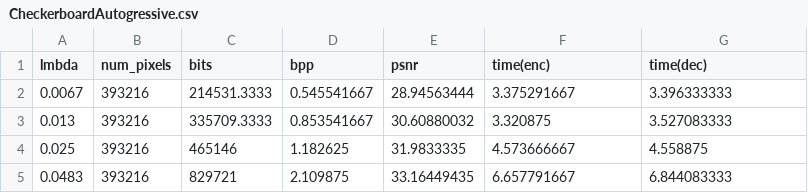
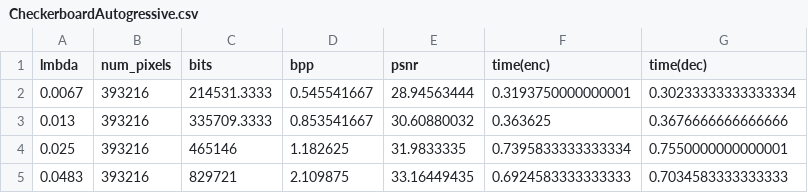
Before and after one commit to Ganlin-Yang/Coding-Summer-Seminar, a CSV file: statistics/CheckerboardAutogressive.csv, drawn as a sheet.

Commit message:
Update CheckerboardAutogressive.csv
update CheckerboardAutogressive models' enc&dec time.

```diff
--- a/statistics/CheckerboardAutogressive.csv
+++ b/statistics/CheckerboardAutogressive.csv
@@ -1,5 +1,5 @@
 lmbda,num_pixels,bits,bpp,psnr,time(enc),time(dec)
-0.0067,393216,214531.3333,0.545541667,28.94563444,3.375291667,3.396333333
-0.013,393216,335709.3333,0.853541667,30.60880032,3.320875,3.527083333
-0.025,393216,465146,1.182625,31.9833335,4.573666667,4.558875
-0.0483,393216,829721,2.109875,33.16449435,6.657791667,6.844083333
+0.0067,393216,214531.3333,0.545541667,28.94563444,0.3193750000000001,0.30233333333333334
+0.013,393216,335709.3333,0.853541667,30.60880032,0.363625,0.3676666666666666
+0.025,393216,465146,1.182625,31.9833335,0.7395833333333334,0.7550000000000001
+0.0483,393216,829721,2.109875,33.16449435,0.6924583333333333,0.7034583333333333
```
